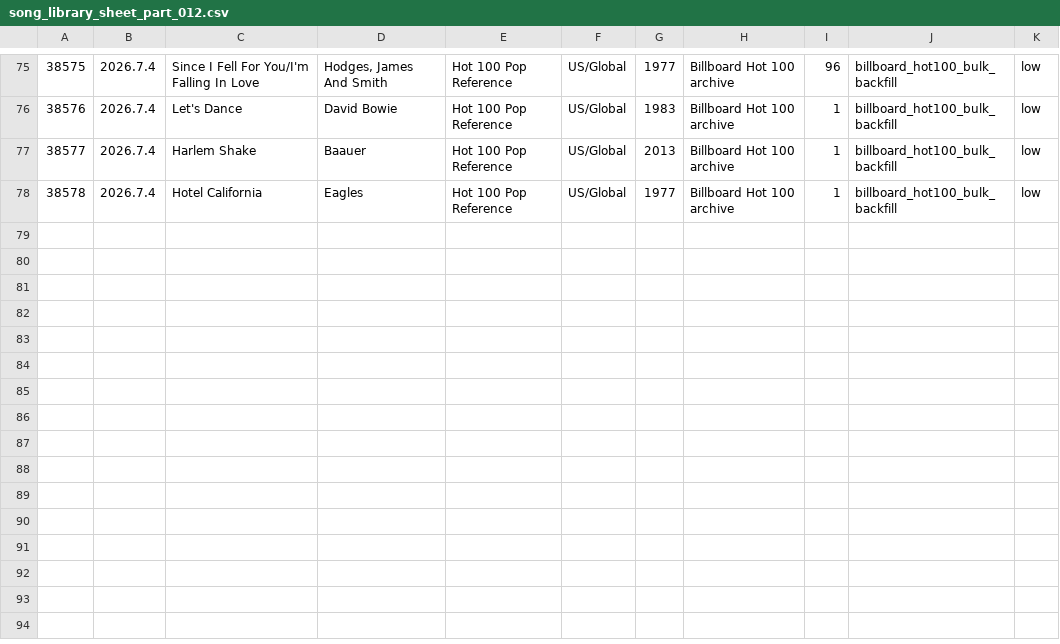
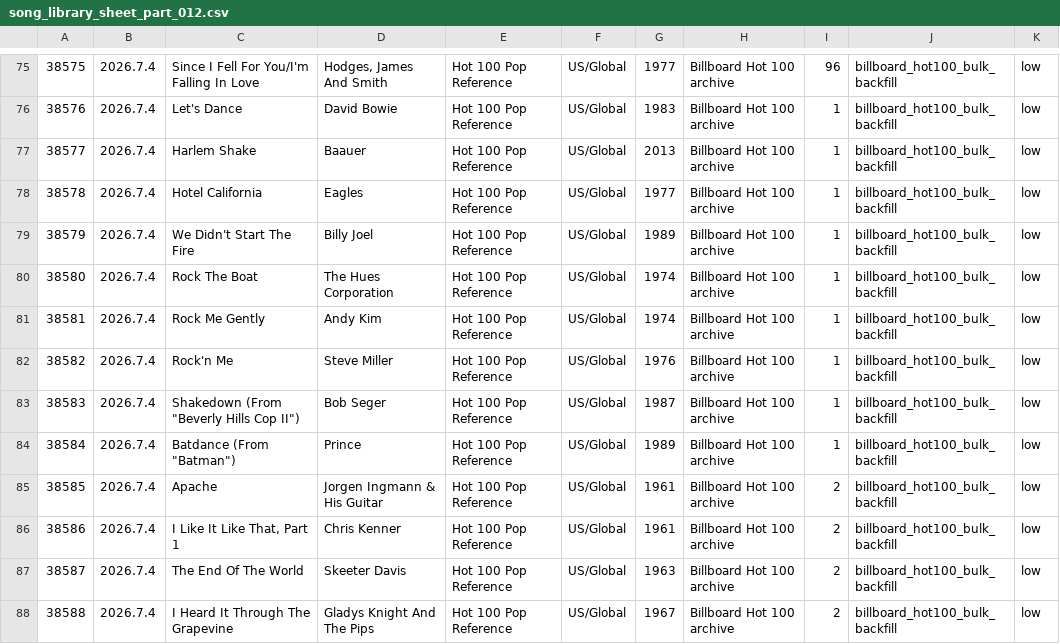
Before and after one commit to AhnYoungseok/producing, a CSV file: cloud_ledger/sheet_chunks/song_library_sheet_part_012.csv, drawn as a sheet; only a part is shown, gaps mark what is left out; the diff names each change by its address in the sheet, - before the commit and + after, or states it on an @@ line.

```diff
--- a/cloud_ledger/sheet_chunks/song_library_sheet_part_012.csv
+++ b/cloud_ledger/sheet_chunks/song_library_sheet_part_012.csv
+row 79: 38579 | 2026.7.4 | We Didn't Start The Fire | Billy Joel | Hot 100 Pop Reference | US/Global | 1989 | Billboard Hot 100 archive | 1 | billboard_hot100_bulk_backfill | low
+row 80: 38580 | 2026.7.4 | Rock The Boat | The Hues Corporation | Hot 100 Pop Reference | US/Global | 1974 | Billboard Hot 100 archive | 1 | billboard_hot100_bulk_backfill | low
+row 81: 38581 | 2026.7.4 | Rock Me Gently | Andy Kim | Hot 100 Pop Reference | US/Global | 1974 | Billboard Hot 100 archive | 1 | billboard_hot100_bulk_backfill | low
+row 82: 38582 | 2026.7.4 | Rock'n Me | Steve Miller | Hot 100 Pop Reference | US/Global | 1976 | Billboard Hot 100 archive | 1 | billboard_hot100_bulk_backfill | low
+row 83: 38583 | 2026.7.4 | Shakedown (From "Beverly Hills Cop II") | Bob Seger | Hot 100 Pop Reference | US/Global | 1987 | Billboard Hot 100 archive | 1 | billboard_hot100_bulk_backfill | low
+row 84: 38584 | 2026.7.4 | Batdance (From "Batman") | Prince | Hot 100 Pop Reference | US/Global | 1989 | Billboard Hot 100 archive | 1 | billboard_hot100_bulk_backfill | low
+row 85: 38585 | 2026.7.4 | Apache | Jorgen Ingmann & His Guitar | Hot 100 Pop Reference | US/Global | 1961 | Billboard Hot 100 archive | 2 | billboard_hot100_bulk_backfill | low
+row 86: 38586 | 2026.7.4 | I Like It Like That, Part 1 | Chris Kenner | Hot 100 Pop Reference | US/Global | 1961 | Billboard Hot 100 archive | 2 | billboard_hot100_bulk_backfill | low
+row 87: 38587 | 2026.7.4 | The End Of The World | Skeeter Davis | Hot 100 Pop Reference | US/Global | 1963 | Billboard Hot 100 archive | 2 | billboard_hot100_bulk_backfill | low
+row 88: 38588 | 2026.7.4 | I Heard It Through The Grapevine | Gladys Knight And The Pips | Hot 100 Pop Reference | US/Global | 1967 | Billboard Hot 100 archive | 2 | billboard_hot100_bulk_backfill | low
```
Also changed, not shown: cloud_ledger/sheet_chunks/summary_sheet.csv, cloud_ledger/summary.csv, 1 other file.
